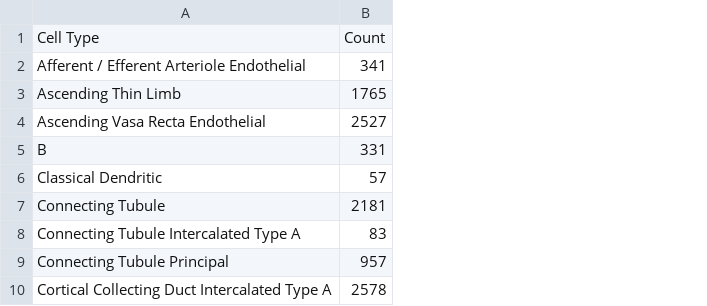
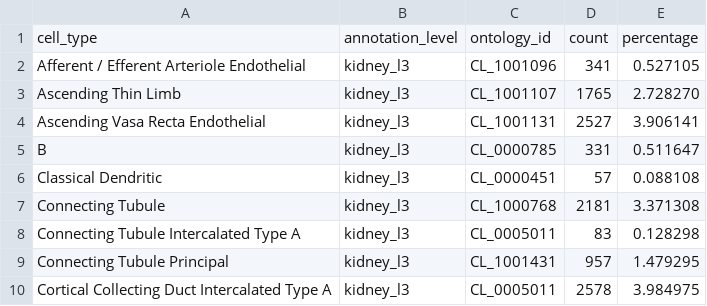
Before and after one commit to amberramesh/tissue-blocks, a CSV file: public/specimen_data/Azimuth_L3.csv, drawn as a sheet; only a part is shown; removed rows and columns are numbered as before the commit, all else as after; the diff names each change by its address in the sheet, - before the commit and + after, or states it on an @@ line.

```diff
--- a/public/specimen_data/Azimuth_L3.csv
+++ b/public/specimen_data/Azimuth_L3.csv
+column B, rows 2-10: all kidney_l3
+column C, rows 2-10: CL_1001096 | CL_1001107 | CL_1001131 | CL_0000785 | CL_0000451 | CL_1000768 | CL_0005011 | CL_1001431 | CL_0005011
+column E, rows 2-10: 0.527105 | 2.728270 | 3.906141 | 0.511647 | 0.088108 | 3.371308 | 0.128298 | 1.479295 | 3.984975
-row 1: Cell Type | Count
+row 1: cell_type | annotation_level | ontology_id | count | percentage
```
Also changed, not shown: public/specimen_data/18-142-3-M2.csv, public/specimen_data/18-162-2-M2.csv, 18 other files.
